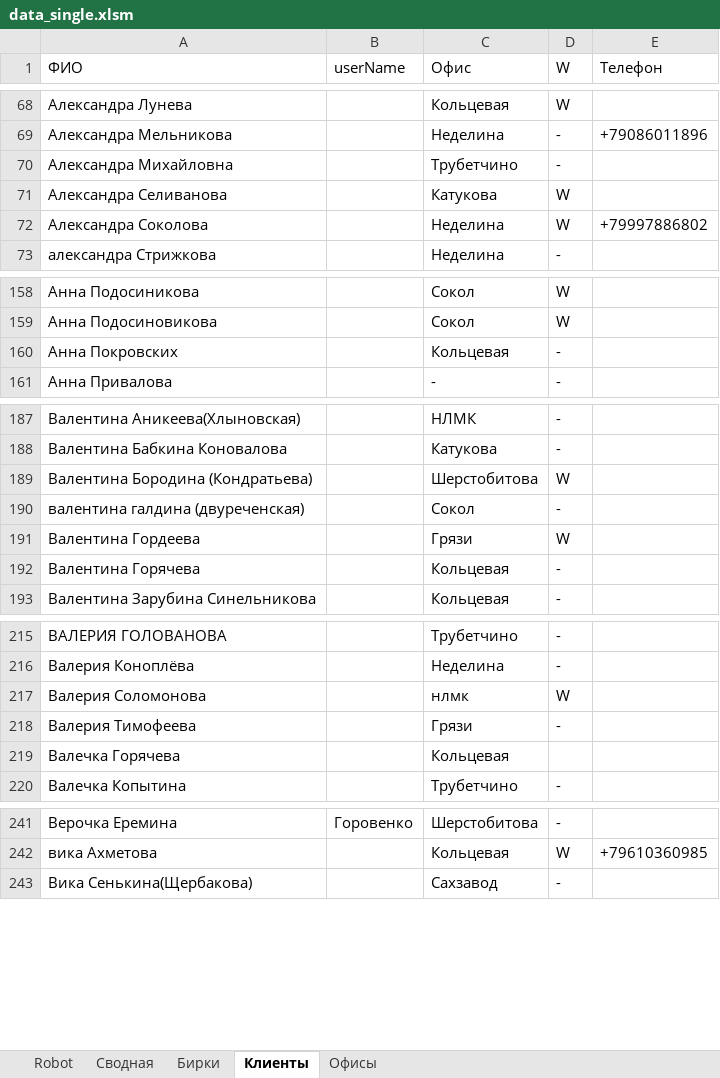
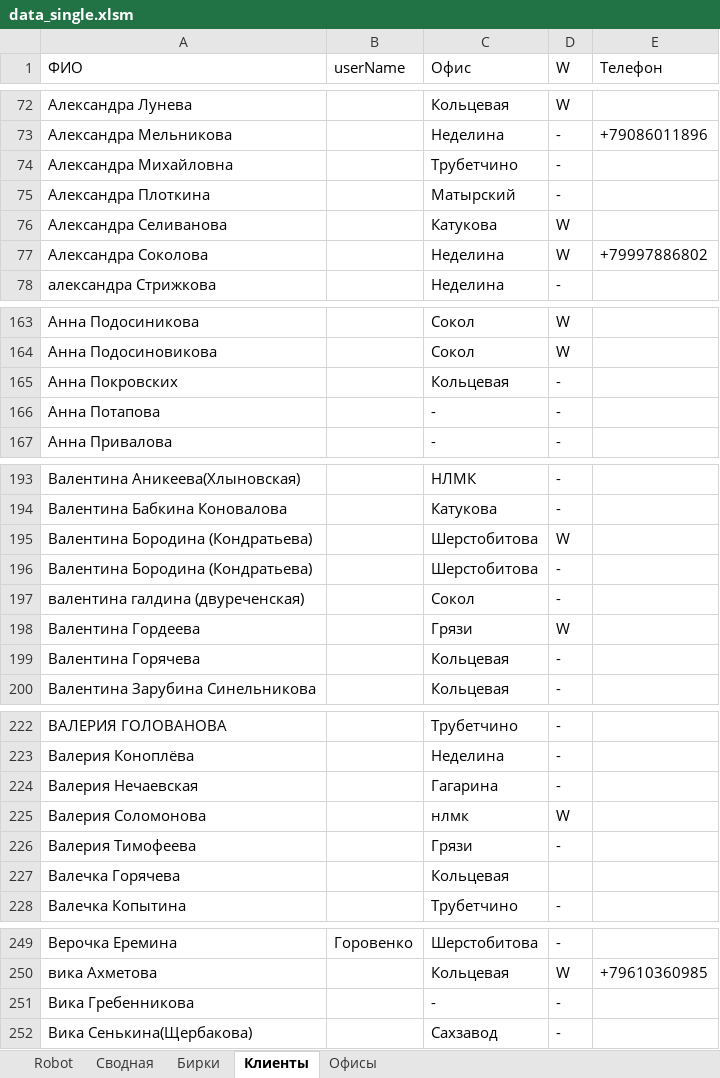
Before and after one commit to Rishat-S/reseller-site-scanner, an Excel workbook: src/main/resources/data/data_single.xlsm, sheet Клиенты, drawn as a sheet; only a part is shown, gaps mark what is left out; values as stored, in another font and other column widths than the file's, no borders; table styles not drawn; the diff covers the shown part only; the diff names each change by its address in the sheet, - before the commit and + after, or states it on an @@ line.

```diff
--- a/src/main/resources/data/data_single.xlsm (sheet Клиенты)
+++ b/src/main/resources/data/data_single.xlsm (sheet Клиенты)
+row 75: Александра Плоткина |  | Матырский | -
+row 166: Анна Потапова |  | - | -
+row 196: Валентина Бородина (Кондратьева) |  | Шерстобитова | -
+row 224: Валерия Нечаевская |  | Гагарина | -
+row 251: Вика Гребенникова |  | - | -
```
Also changed, not shown: 31 added rows elsewhere in this sheet.
